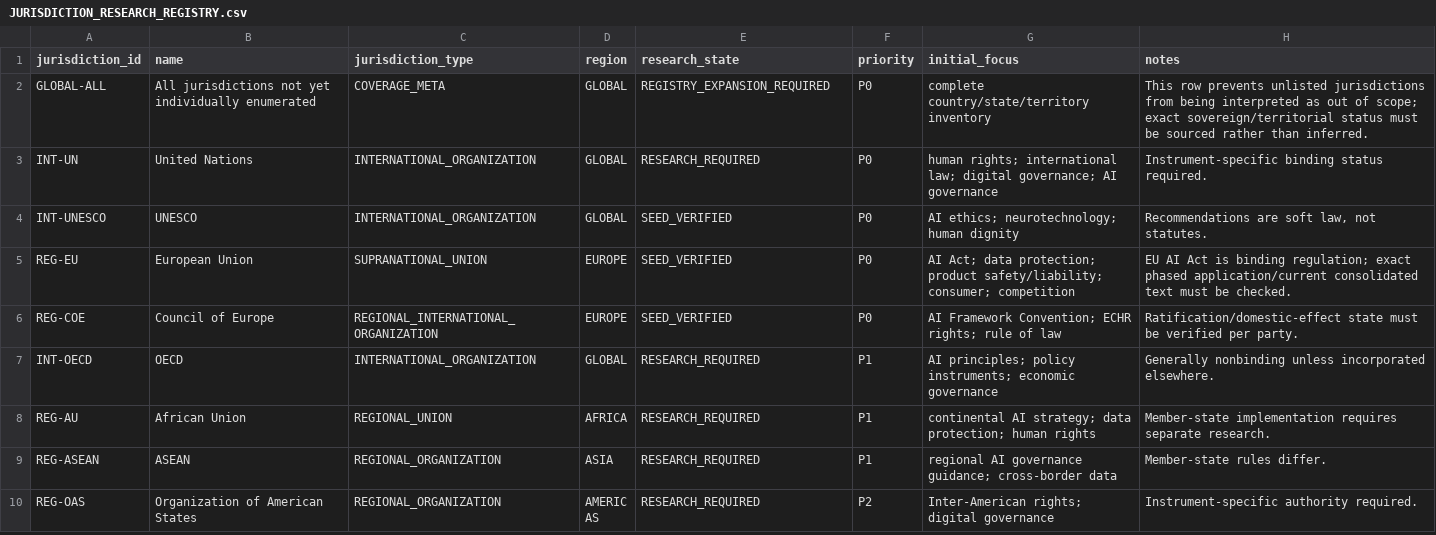
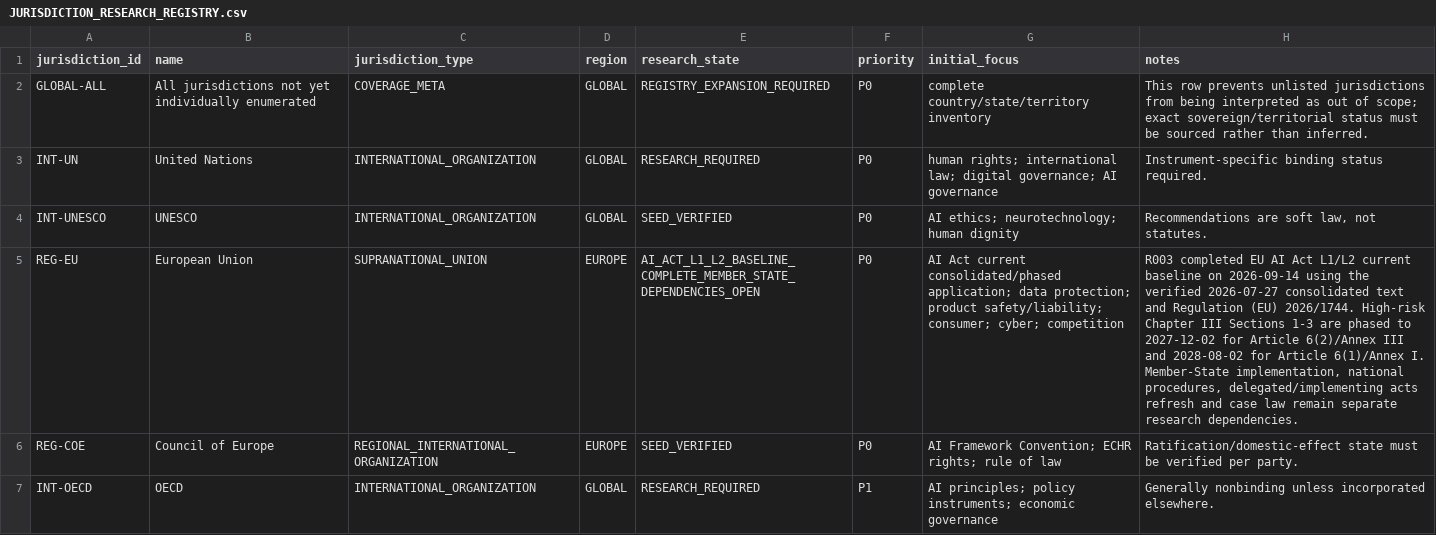
Before and after one commit to fatihekler/ai-laws, a CSV file: 20_JURISDICTIONS/JURISDICTION_RESEARCH_REGISTRY.csv, drawn as a sheet; only a part is shown; the shorter side is filled out with more unchanged rows; the diff names each change by its address in the sheet, - before the commit and + after, or states it on an @@ line.

```diff
--- a/20_JURISDICTIONS/JURISDICTION_RESEARCH_REGISTRY.csv
+++ b/20_JURISDICTIONS/JURISDICTION_RESEARCH_REGISTRY.csv
-E5 (research_state): SEED_VERIFIED
+E5 (research_state): AI_ACT_L1_L2_BASELINE_COMPLETE_MEMBER_STATE_DEPENDENCIES_OPEN
-G5 (initial_focus): AI Act; data protection; product safety/liability; consumer; competition
+G5 (initial_focus): AI Act current consolidated/phased application; data protection; product safety/liability; consumer; cyber; competition
-H5 (notes): EU AI Act is binding regulation; exact phased application/current consolidated text must be checked.
+H5 (notes): R003 completed EU AI Act L1/L2 current baseline on 2026-09-14 using the verified 2026-07-27 consolidated text and Regulation (EU) 2026/1744. High-risk Chapter III Sections 1-3 are phased to 2027-12-02 for Article 6(2)/Annex III and 2028-08-02 for Article 6(1)/Annex I. Member-State implementation, national procedures, delegated/implementing acts refresh and case law remain separate research dependencies.
```
Also changed, not shown: 90_RESEARCH_QUEUE/INITIAL_RESEARCH_QUEUE.csv, 5 other files.
